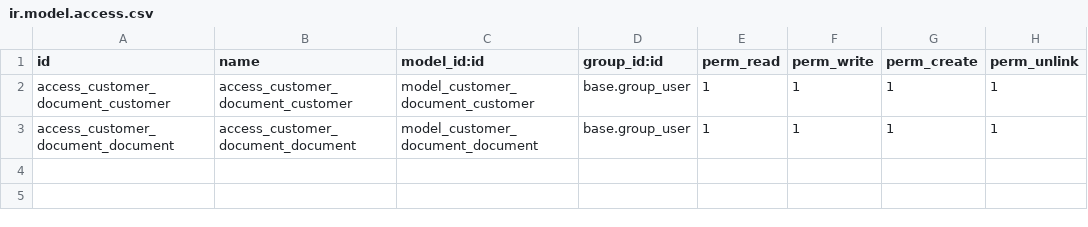
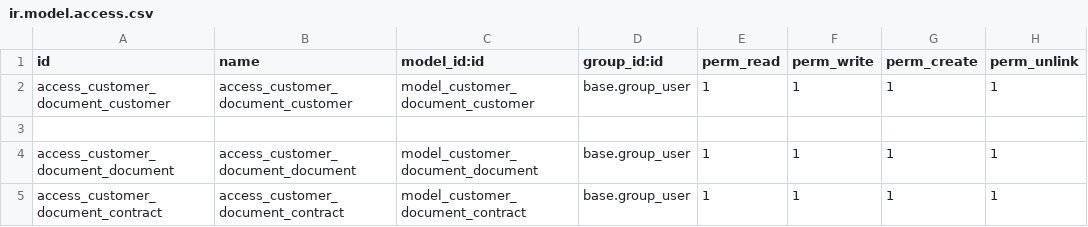
Before and after one commit to vitconxinhxinh/TTDN-16-04-N7, a CSV file: addons/customer_document_management/security/ir.model.access.csv, drawn as a sheet.

```diff
--- a/addons/customer_document_management/security/ir.model.access.csv
+++ b/addons/customer_document_management/security/ir.model.access.csv
@@ -2,2 +2,4 @@ id,name,model_id:id,group_id:id,perm_read,perm_write,perm_create,perm_unlink
 access_customer_document_customer,access_customer_document_customer,model_customer_document_customer,base.group_user,1,1,1,1
+
 access_customer_document_document,access_customer_document_document,model_customer_document_document,base.group_user,1,1,1,1
+access_customer_document_contract,access_customer_document_contract,model_customer_document_contract,base.group_user,1,1,1,1
```
Also changed, not shown: 3 other files.
